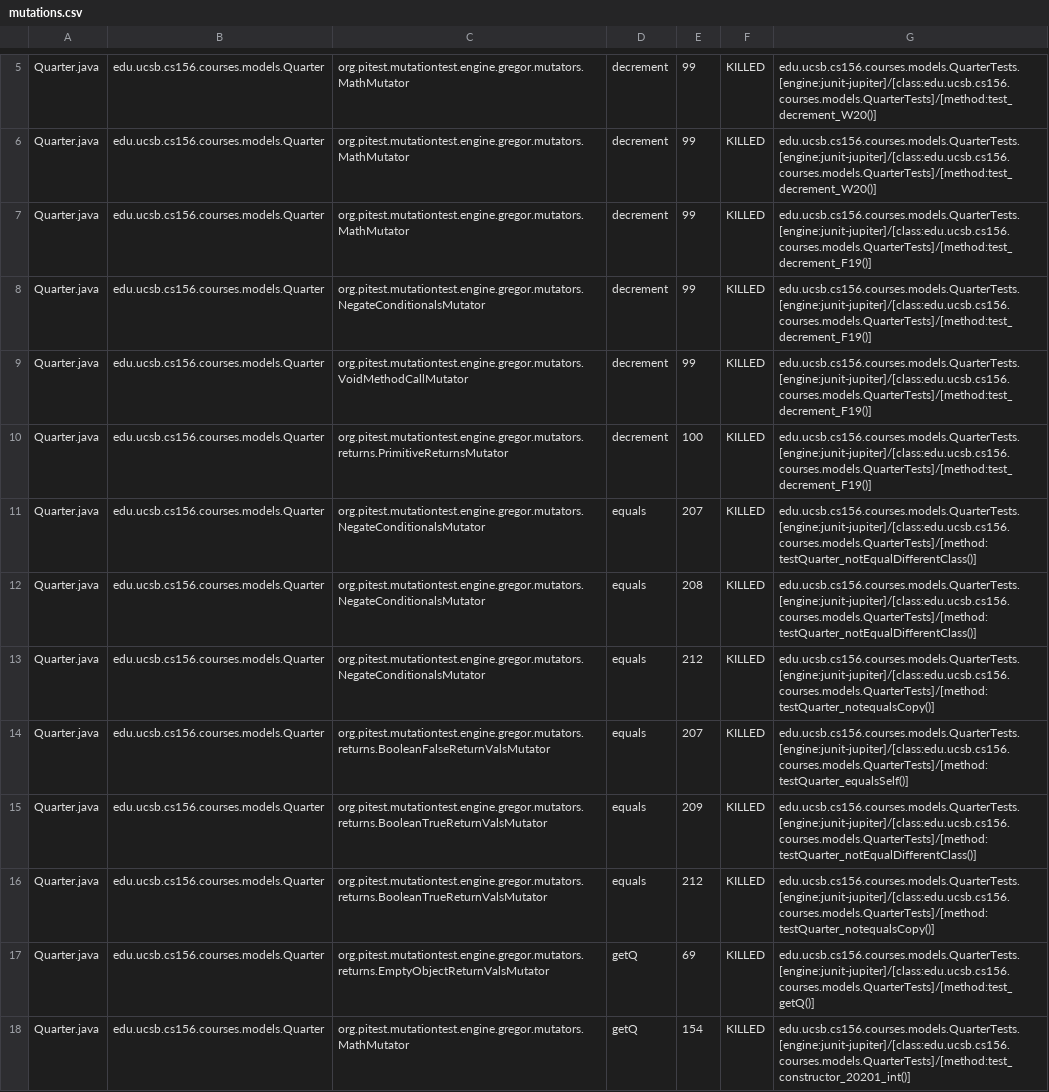
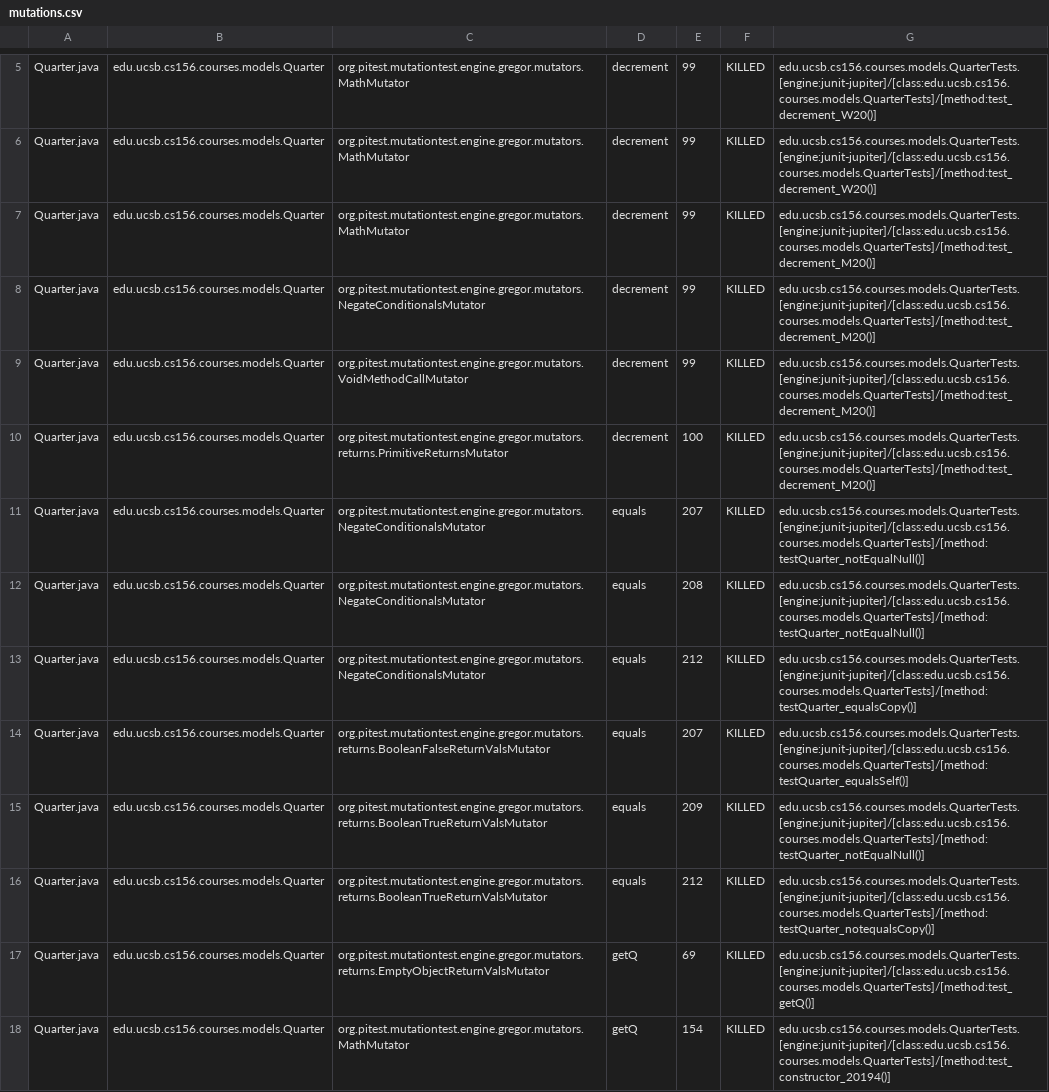
Before and after one commit to ucsb-cs156-w24/proj-courses-w24-5pm-1, a CSV file: prs/25/pitest/mutations.csv, drawn as a sheet; only a part is shown, gaps mark what is left out; the diff covers the shown part only; the diff names each change by its address in the sheet, - before the commit and + after, or states it on an @@ line.

Commit message:
Deploying to gh-pages from @ ucsb-cs156-w24/proj-courses-w24-5pm-1@a1eca178db600fda3c2b213f8a28b6a04415e9ff 🚀

```diff
--- a/prs/25/pitest/mutations.csv
+++ b/prs/25/pitest/mutations.csv
-G7:G10: edu.ucsb.cs156.courses.models.QuarterTests.[engine:junit-jupiter]/[class:edu.ucsb.cs156.courses.models.QuarterTests]/[method:test_decrement_F19()]
+G7:G10: edu.ucsb.cs156.courses.models.QuarterTests.[engine:junit-jupiter]/[class:edu.ucsb.cs156.courses.models.QuarterTests]/[method:test_decrement_M20()]
-G11:G12: edu.ucsb.cs156.courses.models.QuarterTests.[engine:junit-jupiter]/[class:edu.ucsb.cs156.courses.models.QuarterTests]/[method:testQuarter_notEqualDifferentClass()]
+G11:G12: edu.ucsb.cs156.courses.models.QuarterTests.[engine:junit-jupiter]/[class:edu.ucsb.cs156.courses.models.QuarterTests]/[method:testQuarter_notEqualNull()]
-G13: edu.ucsb.cs156.courses.models.QuarterTests.[engine:junit-jupiter]/[class:edu.ucsb.cs156.courses.models.QuarterTests]/[method:testQuarter_notequalsCopy()]
+G13: edu.ucsb.cs156.courses.models.QuarterTests.[engine:junit-jupiter]/[class:edu.ucsb.cs156.courses.models.QuarterTests]/[method:testQuarter_equalsCopy()]
-G15: edu.ucsb.cs156.courses.models.QuarterTests.[engine:junit-jupiter]/[class:edu.ucsb.cs156.courses.models.QuarterTests]/[method:testQuarter_notEqualDifferentClass()]
+G15: edu.ucsb.cs156.courses.models.QuarterTests.[engine:junit-jupiter]/[class:edu.ucsb.cs156.courses.models.QuarterTests]/[method:testQuarter_notEqualNull()]
-G18: edu.ucsb.cs156.courses.models.QuarterTests.[engine:junit-jupiter]/[class:edu.ucsb.cs156.courses.models.QuarterTests]/[method:test_constructor_20201_int()]
+G18: edu.ucsb.cs156.courses.models.QuarterTests.[engine:junit-jupiter]/[class:edu.ucsb.cs156.courses.models.QuarterTests]/[method:test_constructor_20194()]
```
Also changed, not shown: 92 edited cells elsewhere in this file, 39 other files.
